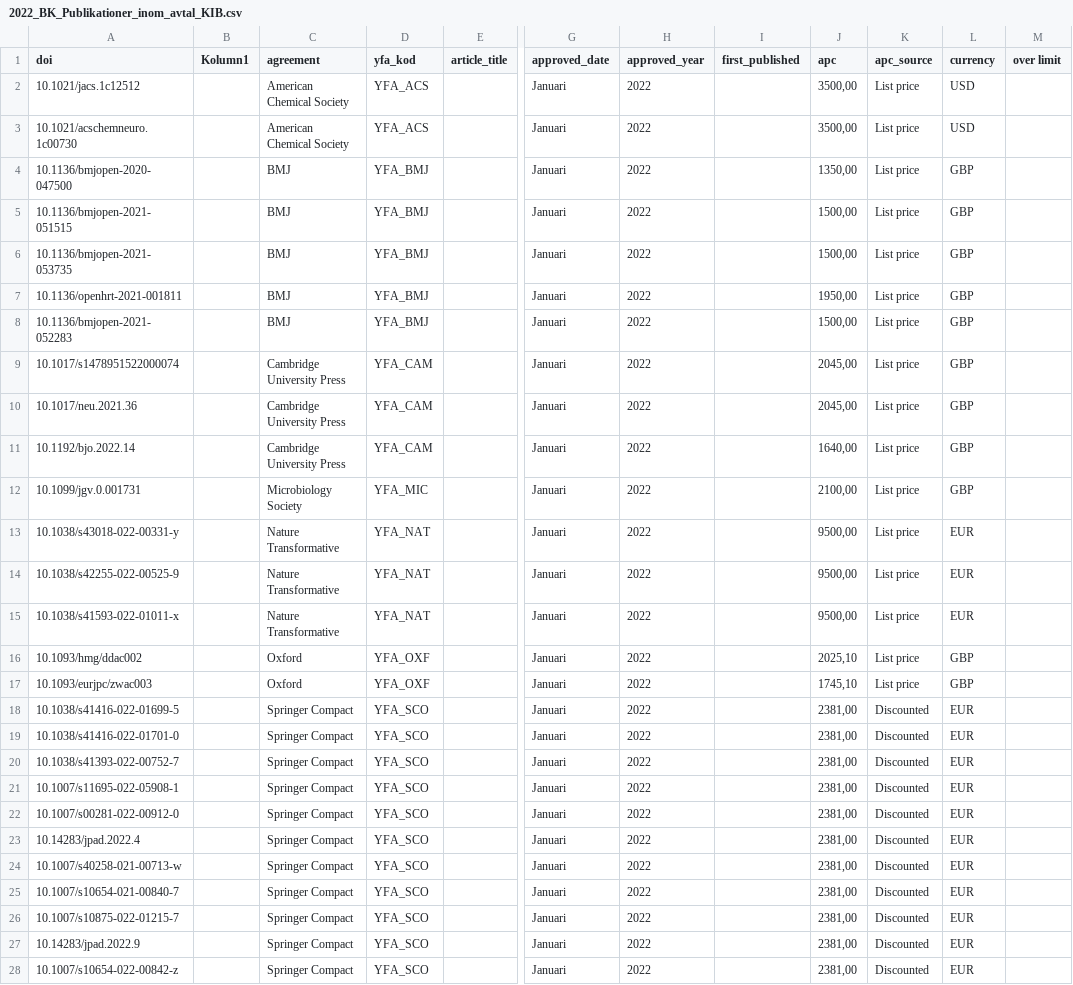
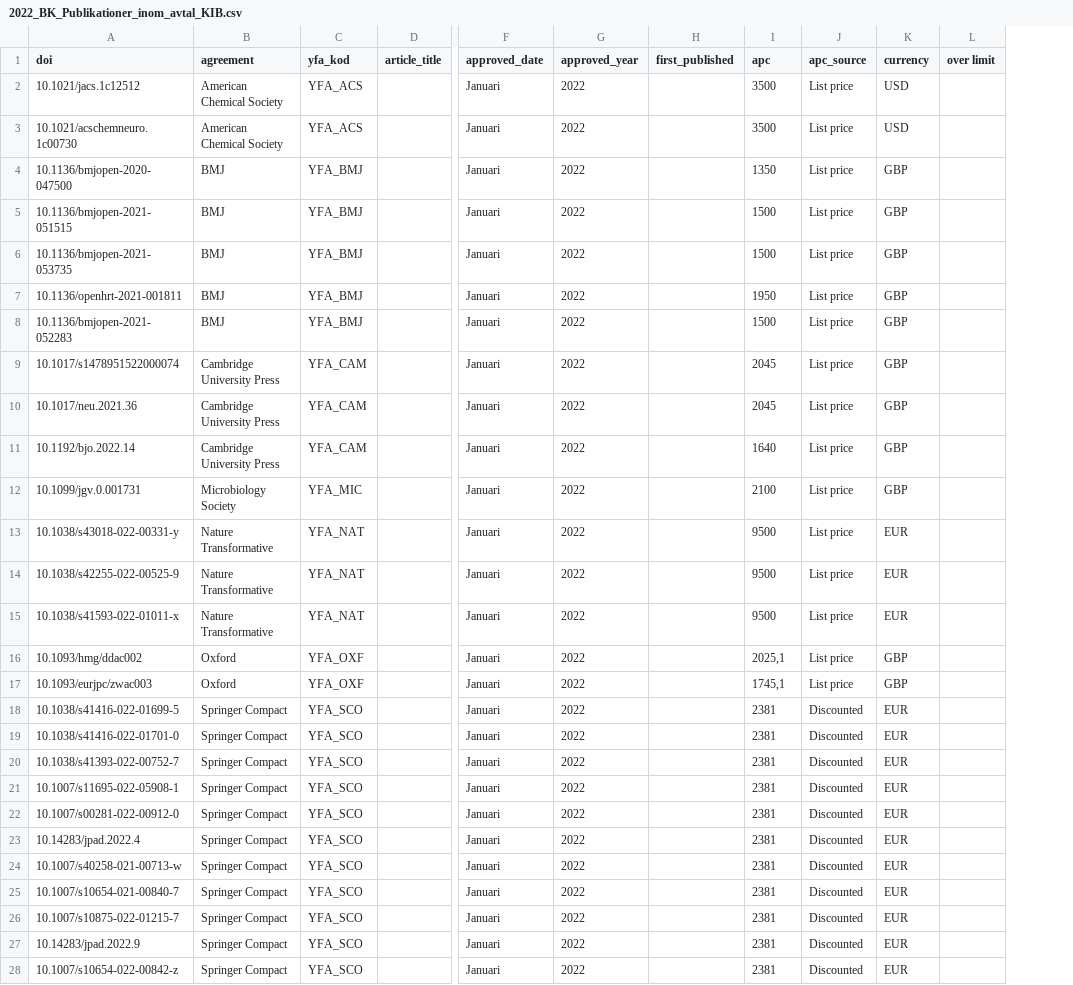
Before and after one commit to KIBiblioteket/OA-data, a CSV file: 2022_BK_Publikationer_inom_avtal_KIB.csv, drawn as a sheet; only a part is shown, gaps mark what is left out; removed rows and columns are numbered as before the commit, all else as after; the diff covers the shown part only; the diff names each change by its address in the sheet, - before the commit and + after, or states it on an @@ line.

Commit message:
Tog bort överflödig kolumn

```diff
--- a/2022_BK_Publikationer_inom_avtal_KIB.csv
+++ b/2022_BK_Publikationer_inom_avtal_KIB.csv
-column B (Kolumn1), empty
-I2:I3 (apc): 3500,00
+I2:I3 (apc): 3500
-I4 (apc): 1350,00
+I4 (apc): 1350
-I5:I6 (apc): 1500,00
+I5:I6 (apc): 1500
-I7 (apc): 1950,00
+I7 (apc): 1950
-I8 (apc): 1500,00
+I8 (apc): 1500
-I9:I10 (apc): 2045,00
+I9:I10 (apc): 2045
-I11 (apc): 1640,00
+I11 (apc): 1640
-I12 (apc): 2100,00
+I12 (apc): 2100
-I13:I15 (apc): 9500,00
+I13:I15 (apc): 9500
-I16 (apc): 2025,10
+I16 (apc): 2025,1
-I17 (apc): 1745,10
+I17 (apc): 1745,1
-I18:I28 (apc): 2381,00
+I18:I28 (apc): 2381
```
Also changed, not shown: 93 edited cells elsewhere in this file.
